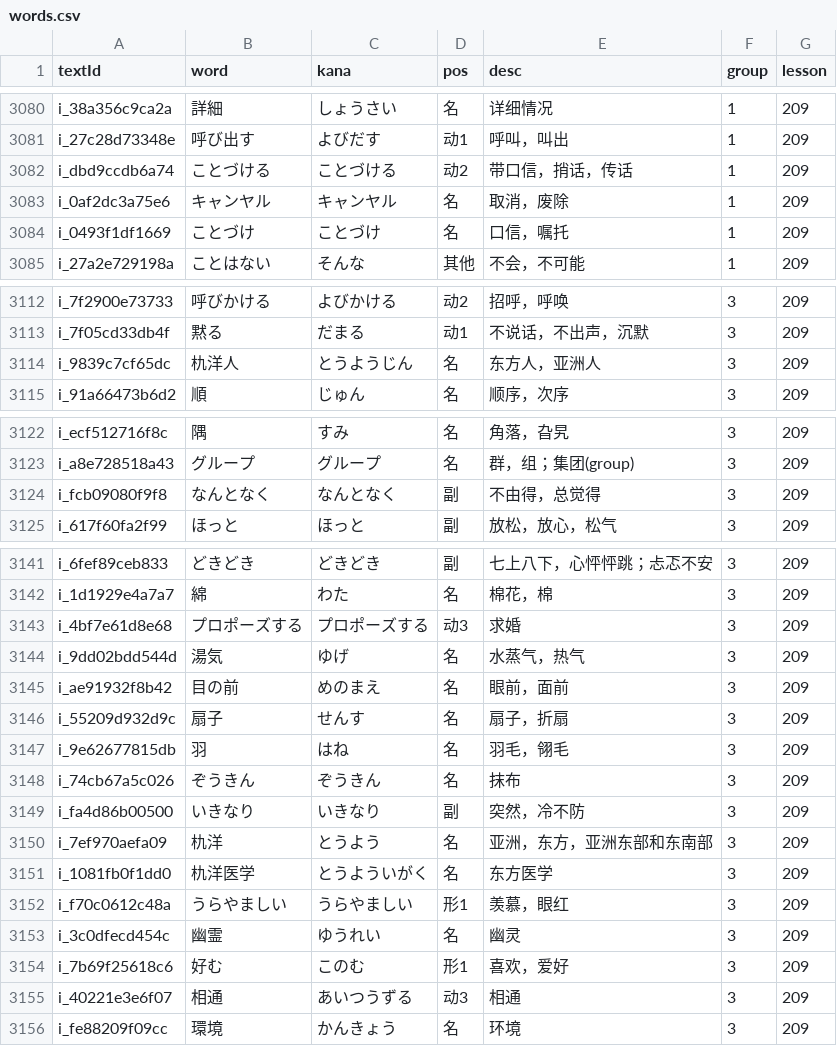
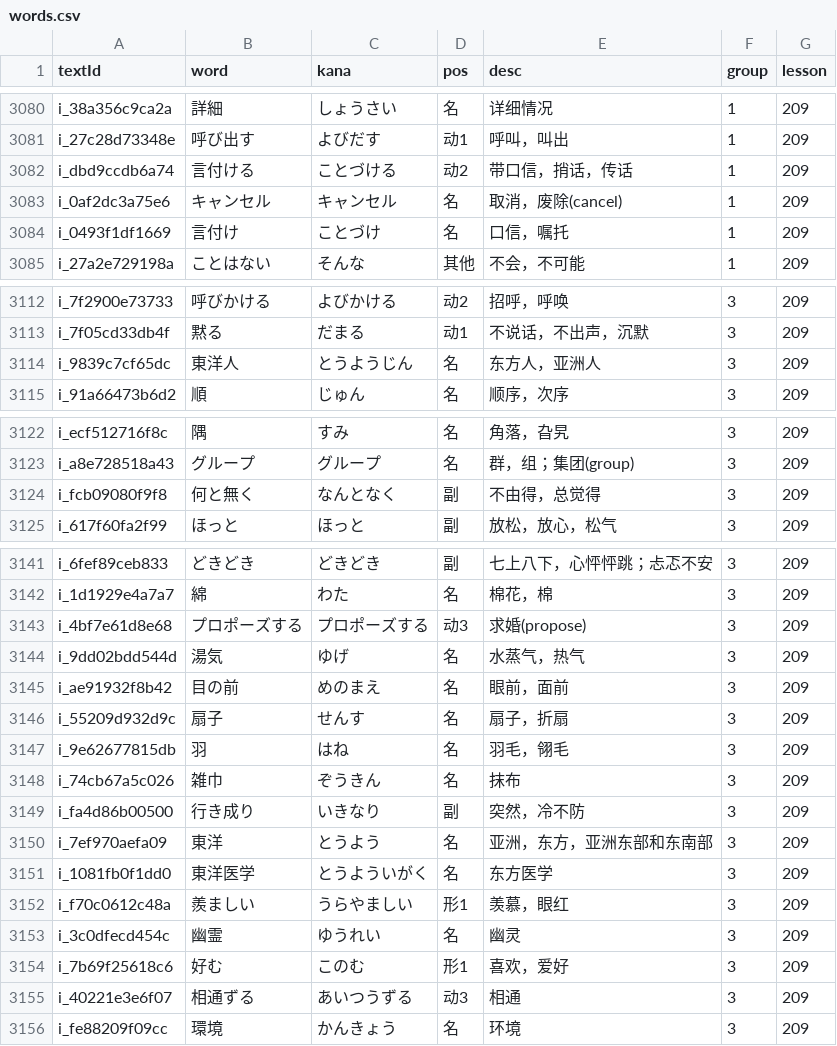
Before and after one commit to cencuansen/simple-pages, a CSV file: japanese/public/jsons/words.csv, drawn as a sheet; only a part is shown, gaps mark what is left out; the diff covers the shown part only.

```diff
--- a/japanese/public/jsons/words.csv
+++ b/japanese/public/jsons/words.csv
@@ -3081,5 +3081,5 @@ i_38a356c9ca2a,詳細,しょうさい,名,详细情况,1,209
 i_27c28d73348e,呼び出す,よびだす,动1,呼叫，叫出,1,209
-i_dbd9ccdb6a74,ことづける,ことづける,动2,带口信，捎话，传话,1,209
-i_0af2dc3a75e6,キャンヤル,キャンヤル,名,取消，废除,1,209
-i_0493f1df1669,ことづけ,ことづけ,名,口信，嘱托,1,209
+i_dbd9ccdb6a74,言付ける,ことづける,动2,带口信，捎话，传话,1,209
+i_0af2dc3a75e6,キャンセル,キャンセル,名,取消，废除(cancel),1,209
+i_0493f1df1669,言付け,ことづけ,名,口信，嘱托,1,209
 i_27a2e729198a,ことはない,そんな,其他,不会，不可能,1,209
@@ -3113,3 +3113,3 @@ i_7f2900e73733,呼びかける,よびかける,动2,招呼，呼唤,3,209
 i_7f05cd33db4f,黙る,だまる,动1,不说话，不出声，沉默,3,209
-i_9839c7cf65dc,朹洋人,とうようじん,名,东方人，亚洲人,3,209
+i_9839c7cf65dc,東洋人,とうようじん,名,东方人，亚洲人,3,209
 i_91a66473b6d2,順,じゅん,名,顺序，次序,3,209
@@ -3123,3 +3123,3 @@ i_ecf512716f8c,隅,すみ,名,角落，旮旯,3,209
 i_a8e728518a43,グループ,グループ,名,群，组；集团(group),3,209
-i_fcb09080f9f8,なんとなく,なんとなく,副,不由得，总觉得,3,209
+i_fcb09080f9f8,何と無く,なんとなく,副,不由得，总觉得,3,209
 i_617f60fa2f99,ほっと,ほっと,副,放松，放心，松气,3,209
@@ -3142,3 +3142,3 @@ i_6fef89ceb833,どきどき,どきどき,副,七上八下，心怦怦跳；忐
 i_1d1929e4a7a7,綿,わた,名,棉花，棉,3,209
-i_4bf7e61d8e68,プロポーズする,プロポーズする,动3,求婚,3,209
+i_4bf7e61d8e68,プロポーズする,プロポーズする,动3,求婚(propose),3,209
 i_9dd02bdd544d,湯気,ゆげ,名,水蒸气，热气,3,209
@@ -3147,10 +3147,10 @@ i_55209d932d9c,扇子,せんす,名,扇子，折扇,3,209
 i_9e62677815db,羽,はね,名,羽毛，翎毛,3,209
-i_74cb67a5c026,ぞうきん,ぞうきん,名,抹布,3,209
-i_fa4d86b00500,いきなり,いきなり,副,突然，冷不防,3,209
-i_7ef970aefa09,朹洋,とうよう,名,亚洲，东方，亚洲东部和东南部,3,209
-i_1081fb0f1dd0,朹洋医学,とうよういがく,名,东方医学,3,209
-i_f70c0612c48a,うらやましい,うらやましい,形1,羡慕，眼红,3,209
+i_74cb67a5c026,雑巾,ぞうきん,名,抹布,3,209
+i_fa4d86b00500,行き成り,いきなり,副,突然，冷不防,3,209
+i_7ef970aefa09,東洋,とうよう,名,亚洲，东方，亚洲东部和东南部,3,209
+i_1081fb0f1dd0,東洋医学,とうよういがく,名,东方医学,3,209
+i_f70c0612c48a,羨ましい,うらやましい,形1,羡慕，眼红,3,209
 i_3c0dfecd454c,幽霊,ゆうれい,名,幽灵,3,209
 i_7b69f25618c6,好む,このむ,形1,喜欢，爱好,3,209
-i_40221e3e6f07,相通,あいつうずる,动3,相通,3,209
+i_40221e3e6f07,相通ずる,あいつうずる,动3,相通,3,209
 i_fe88209f09cc,環境,かんきょう,名,环境,3,209
```
Also changed, not shown: 2 edited cells elsewhere in this file, japanese/public/jsons/lesson-contents.csv, japanese/public/jsons/lesson-translations.csv, 8 other files.
